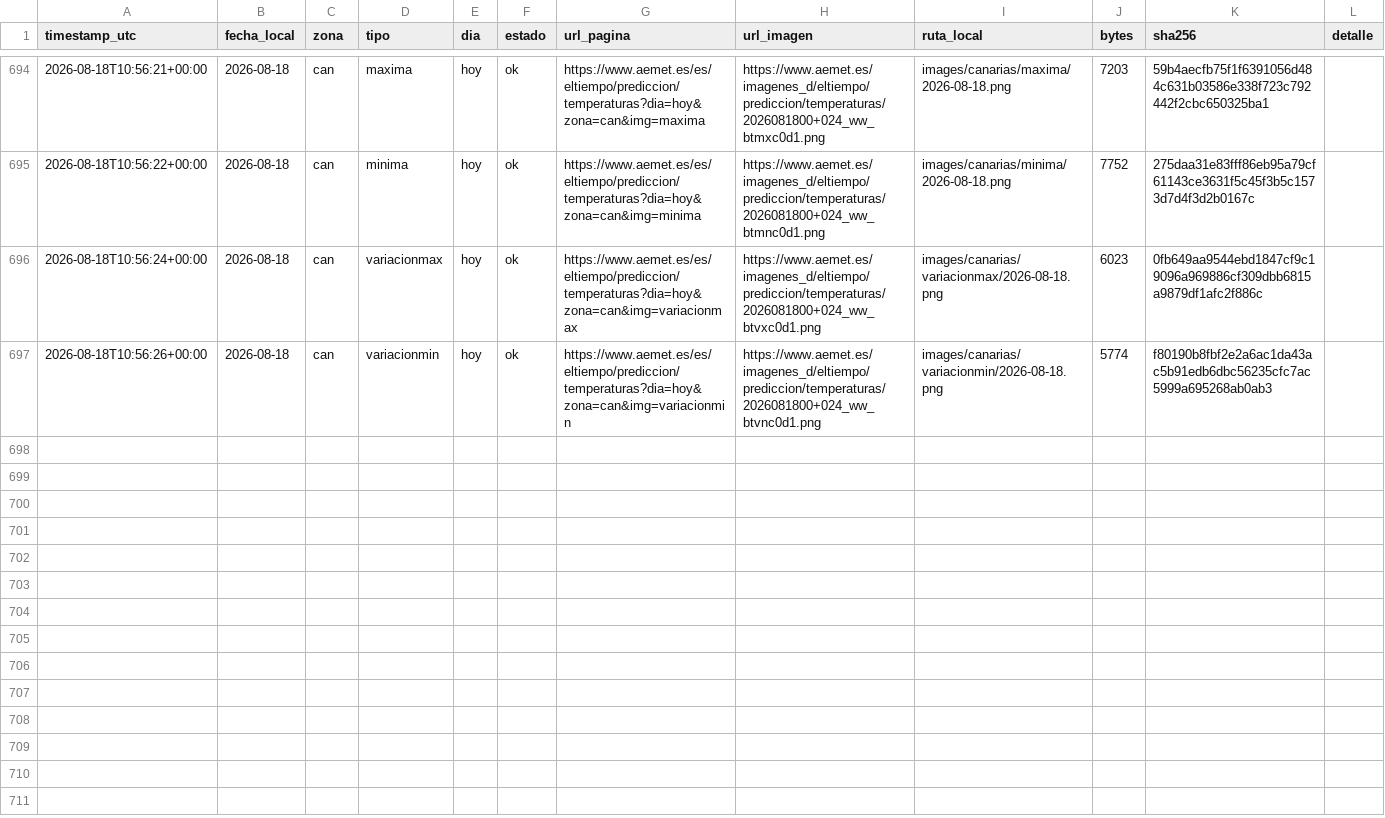
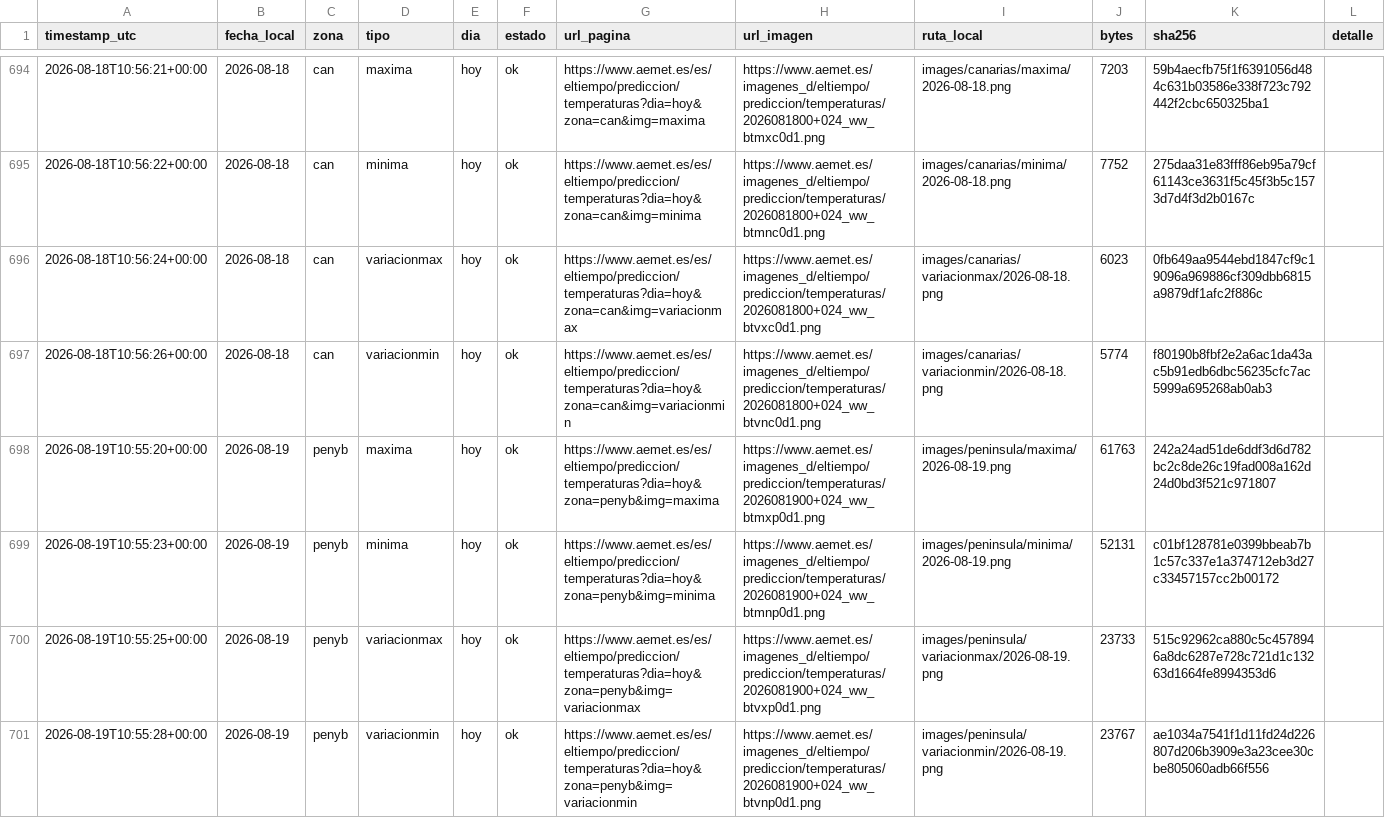
Before and after one commit to prestigyo/refugio-climatico, a CSV file: aemet-temperaturas/metadata.csv, drawn as a sheet; only a part is shown, gaps mark what is left out; the diff covers the shown part only; the diff names each change by its address in the sheet, - before the commit and + after, or states it on an @@ line.

```diff
--- a/aemet-temperaturas/metadata.csv
+++ b/aemet-temperaturas/metadata.csv
+row 698: 2026-08-19T10:55:20+00:00 | 2026-08-19 | penyb | maxima | hoy | ok | https://www.aemet.es/es/eltiempo/prediccion/temperaturas?dia=hoy&zona=penyb&img=maxima | https://www.aemet.es/imagenes_d/eltiempo/prediccion/temperaturas/2026081900+024_ww_btmxp0d1.png | images/peninsula/maxima/2026-08-19.png | 61763 | 242a24ad51de6ddf3d6d782bc2c8de26c19fad008a162d24d0bd3f521c971807
+row 699: 2026-08-19T10:55:23+00:00 | 2026-08-19 | penyb | minima | hoy | ok | https://www.aemet.es/es/eltiempo/prediccion/temperaturas?dia=hoy&zona=penyb&img=minima | https://www.aemet.es/imagenes_d/eltiempo/prediccion/temperaturas/2026081900+024_ww_btmnp0d1.png | images/peninsula/minima/2026-08-19.png | 52131 | c01bf128781e0399bbeab7b1c57c337e1a374712eb3d27c33457157cc2b00172
+row 700: 2026-08-19T10:55:25+00:00 | 2026-08-19 | penyb | variacionmax | hoy | ok | https://www.aemet.es/es/eltiempo/prediccion/temperaturas?dia=hoy&zona=penyb&img=variacionmax | https://www.aemet.es/imagenes_d/eltiempo/prediccion/temperaturas/2026081900+024_ww_btvxp0d1.png | images/peninsula/variacionmax/2026-08-19.png | 23733 | 515c92962ca880c5c4578946a8dc6287e728c721d1c13263d1664fe8994353d6
+row 701: 2026-08-19T10:55:28+00:00 | 2026-08-19 | penyb | variacionmin | hoy | ok | https://www.aemet.es/es/eltiempo/prediccion/temperaturas?dia=hoy&zona=penyb&img=variacionmin | https://www.aemet.es/imagenes_d/eltiempo/prediccion/temperaturas/2026081900+024_ww_btvnp0d1.png | images/peninsula/variacionmin/2026-08-19.png | 23767 | ae1034a7541f1d11fd24d226807d206b3909e3a23cee30cbe805060adb66f556
```
Also changed, not shown: 4 added rows elsewhere in this file, 9 other files.
